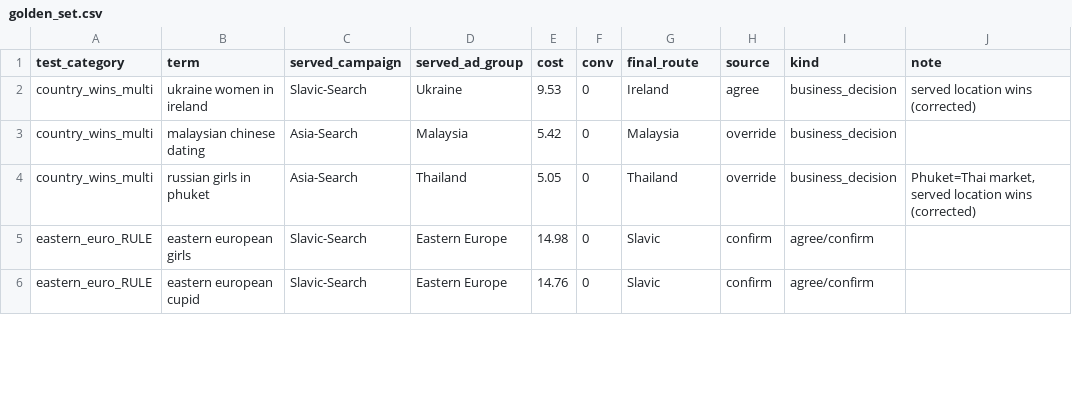
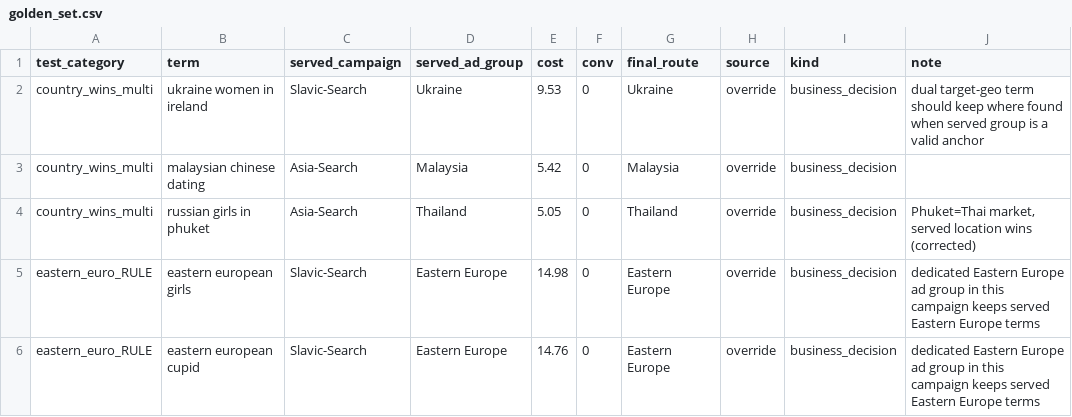
Before and after one commit to denysbobyliev/google-ads-negatives-agent, a CSV file: verticals/dating_geo/eval/golden_set.csv, drawn as a sheet; only a part is shown; the diff covers the shown part only.

Commit message:
Improve geo routing safety and parallelize term pulls

```diff
--- a/verticals/dating_geo/eval/golden_set.csv
+++ b/verticals/dating_geo/eval/golden_set.csv
@@ -1,6 +1,6 @@
 test_category,term,served_campaign,served_ad_group,cost,conv,final_route,source,kind,note
-country_wins_multi,ukraine women in ireland,Slavic-Search,Ukraine,9.53,0,Ireland,agree,business_decision,served location wins (corrected)
+country_wins_multi,ukraine women in ireland,Slavic-Search,Ukraine,9.53,0,Ukraine,override,business_decision,dual target-geo term should keep where found when served group is a valid anchor
 country_wins_multi,malaysian chinese dating,Asia-Search,Malaysia,5.42,0,Malaysia,override,business_decision,
 country_wins_multi,russian girls in phuket,Asia-Search,Thailand,5.05,0,Thailand,override,business_decision,"Phuket=Thai market, served location wins (corrected)"
-eastern_euro_RULE,eastern european girls,Slavic-Search,Eastern Europe,14.98,0,Slavic,confirm,agree/confirm,
-eastern_euro_RULE,eastern european cupid,Slavic-Search,Eastern Europe,14.76,0,Slavic,confirm,agree/confirm,
+eastern_euro_RULE,eastern european girls,Slavic-Search,Eastern Europe,14.98,0,Eastern Europe,override,business_decision,dedicated Eastern Europe ad group in this campaign keeps served Eastern Europe terms
+eastern_euro_RULE,eastern european cupid,Slavic-Search,Eastern Europe,14.76,0,Eastern Europe,override,business_decision,dedicated Eastern Europe ad group in this campaign keeps served Eastern Europe terms
```
Also changed, not shown: 7 added rows and 41 edited cells elsewhere in this file, 13 other files.
